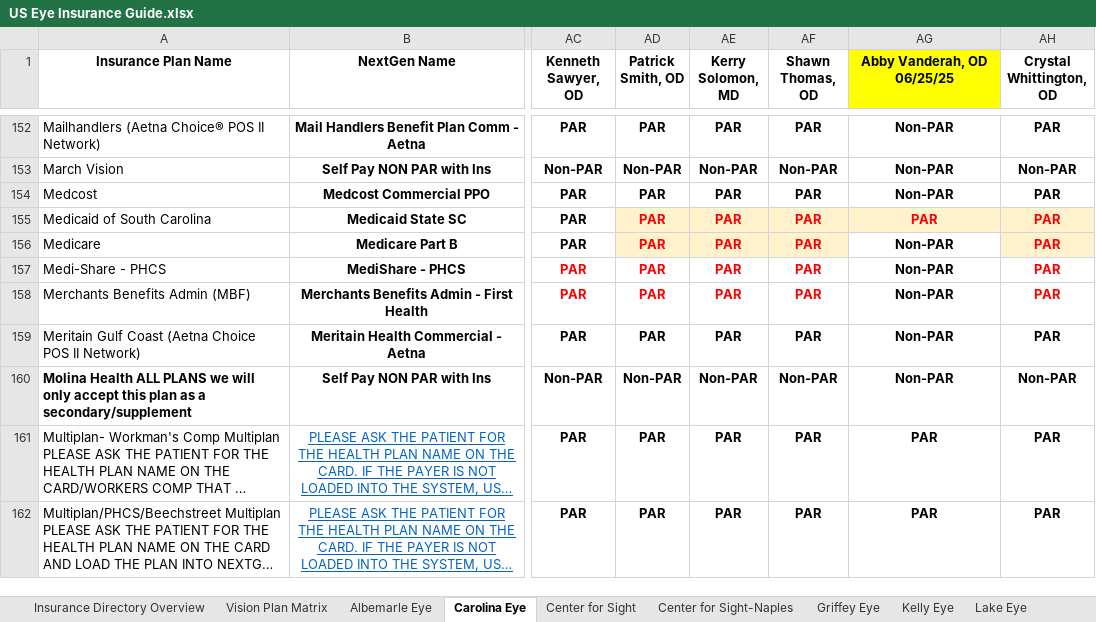
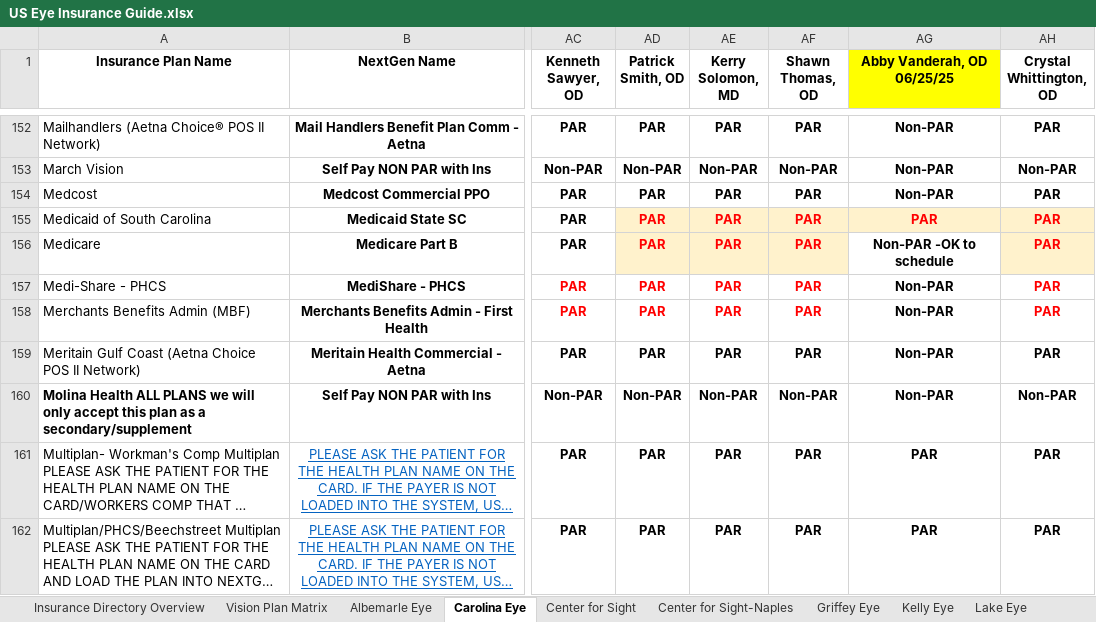
Before and after one commit to wak1616/PAC, an Excel workbook: US Eye Insurance Guide.xlsx, sheet Carolina Eye, drawn as a sheet; only a part is shown, gaps mark what is left out; long unchanged cells end in …; values as stored, in another font and other column widths than the file's, no borders; conditional formats not drawn; the diff names each change by its address in the sheet, - before the commit and + after, or states it on an @@ line.

Commit message:
Add files via upload

```diff
--- a/US Eye Insurance Guide.xlsx (sheet Carolina Eye)
+++ b/US Eye Insurance Guide.xlsx (sheet Carolina Eye)
-AG156 (Abby Vanderah, OD 06/25/25): Non-PAR
+AG156 (Abby Vanderah, OD 06/25/25): Non-PAR -OK to schedule
```
